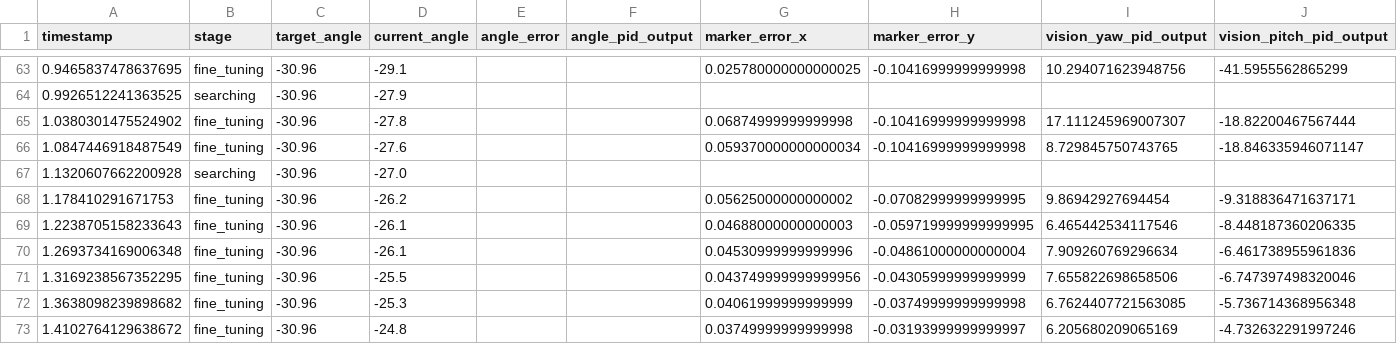
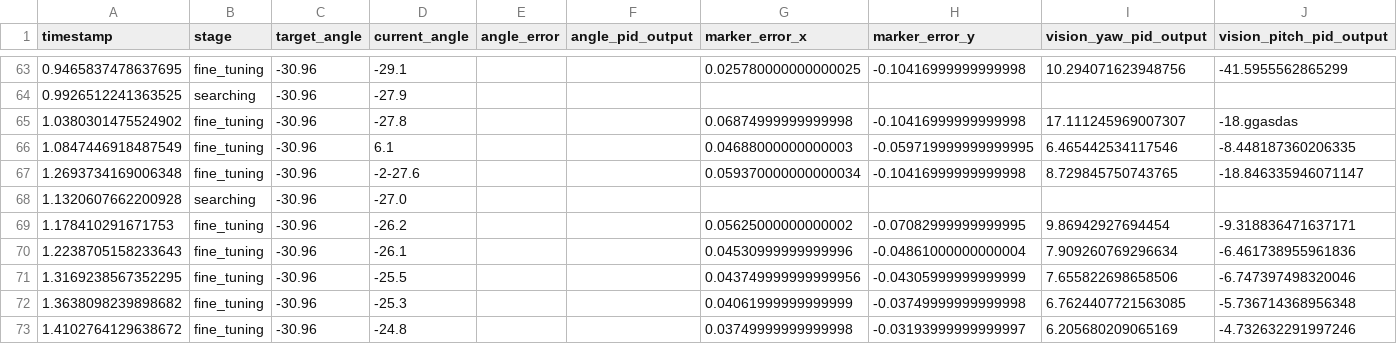
Before and after one commit to Klong1212/Robotmaster, a CSV file: gimbal_log_gel_fire.csv, drawn as a sheet; only a part is shown, gaps mark what is left out.

```diff
--- a/gimbal_log_gel_fire.csv
+++ b/gimbal_log_gel_fire.csv
@@ -64,8 +64,8 @@ timestamp,stage,target_angle,current_angle,angle_error,angle_pid_output,marker_e
 0.9926512241363525,searching,-30.96,-27.9,,,,,,
-1.0380301475524902,fine_tuning,-30.96,-27.8,,,0.06874999999999998,-0.10416999999999998,17.111245969007307,-18.82200467567444
-1.0847446918487549,fine_tuning,-30.96,-27.6,,,0.059370000000000034,-0.10416999999999998,8.729845750743765,-18.846335946071147
+1.0380301475524902,fine_tuning,-30.96,-27.8,,,0.06874999999999998,-0.10416999999999998,17.111245969007307,-18.ggasdas
+1.0847446918487549,fine_tuning,-30.96,6.1,,,0.04688000000000003,-0.059719999999999995,6.465442534117546,-8.448187360206335
+1.2693734169006348,fine_tuning,-30.96,-2-27.6,,,0.059370000000000034,-0.10416999999999998,8.729845750743765,-18.846335946071147
 1.1320607662200928,searching,-30.96,-27.0,,,,,,
 1.178410291671753,fine_tuning,-30.96,-26.2,,,0.05625000000000002,-0.07082999999999995,9.86942927694454,-9.318836471637171
-1.2238705158233643,fine_tuning,-30.96,-26.1,,,0.04688000000000003,-0.059719999999999995,6.465442534117546,-8.448187360206335
-1.2693734169006348,fine_tuning,-30.96,-26.1,,,0.04530999999999996,-0.04861000000000004,7.909260769296634,-6.461738955961836
+1.2238705158233643,fine_tuning,-30.96,-26.1,,,0.04530999999999996,-0.04861000000000004,7.909260769296634,-6.461738955961836
 1.3169238567352295,fine_tuning,-30.96,-25.5,,,0.043749999999999956,-0.04305999999999999,7.655822698658506,-6.747397498320046
```
Also changed, not shown: 6 other files.
